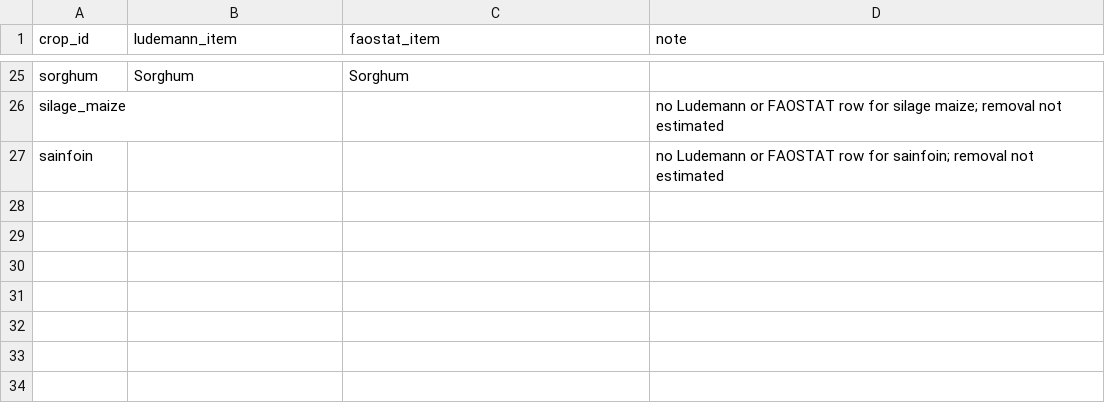
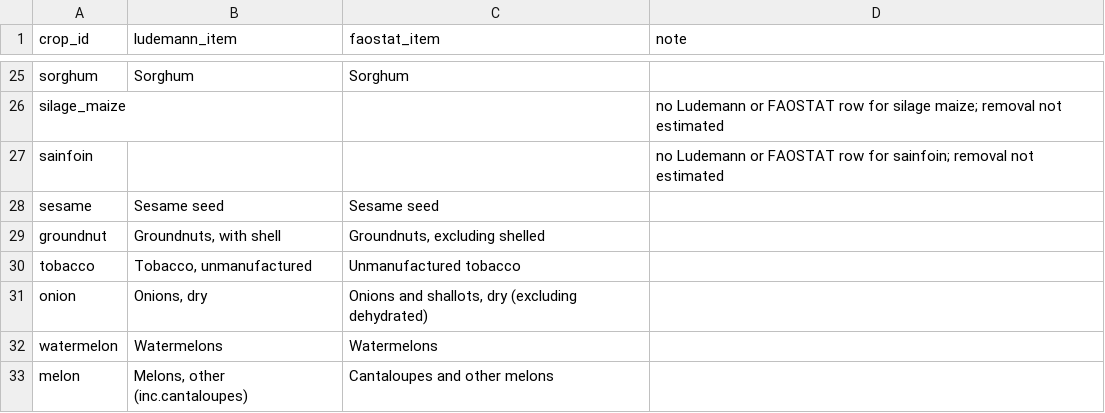
Before and after one commit to A795da/Future-of-Agriculture, a CSV file: data/sources/nutrient_crop_map.csv, drawn as a sheet; only a part is shown, gaps mark what is left out.

```diff
--- a/data/sources/nutrient_crop_map.csv
+++ b/data/sources/nutrient_crop_map.csv
@@ -27 +27,7 @@ silage_maize,,,no Ludemann or FAOSTAT row for silage maize; removal not estimate
 sainfoin,,,no Ludemann or FAOSTAT row for sainfoin; removal not estimated
+sesame,Sesame seed,Sesame seed,
+groundnut,"Groundnuts, with shell","Groundnuts, excluding shelled",
+tobacco,"Tobacco, unmanufactured",Unmanufactured tobacco,
+onion,"Onions, dry","Onions and shallots, dry (excluding dehydrated)",
+watermelon,Watermelons,Watermelons,
+melon,"Melons, other (inc.cantaloupes)",Cantaloupes and other melons,
```
Also changed, not shown: data/sources/ecocrop_crop_map.csv, data/sources/ecocrop_import_report.csv, 38 other files.
